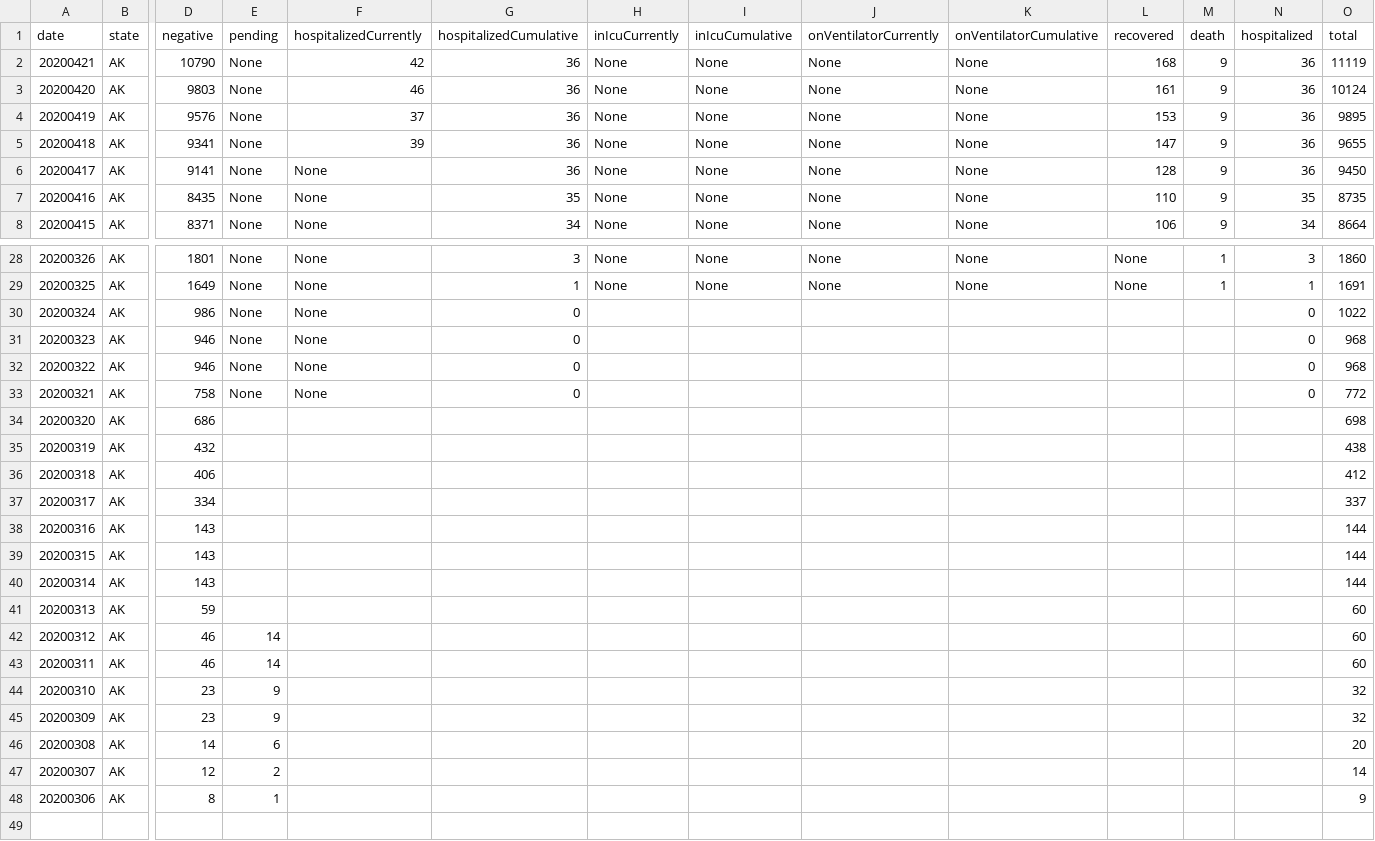
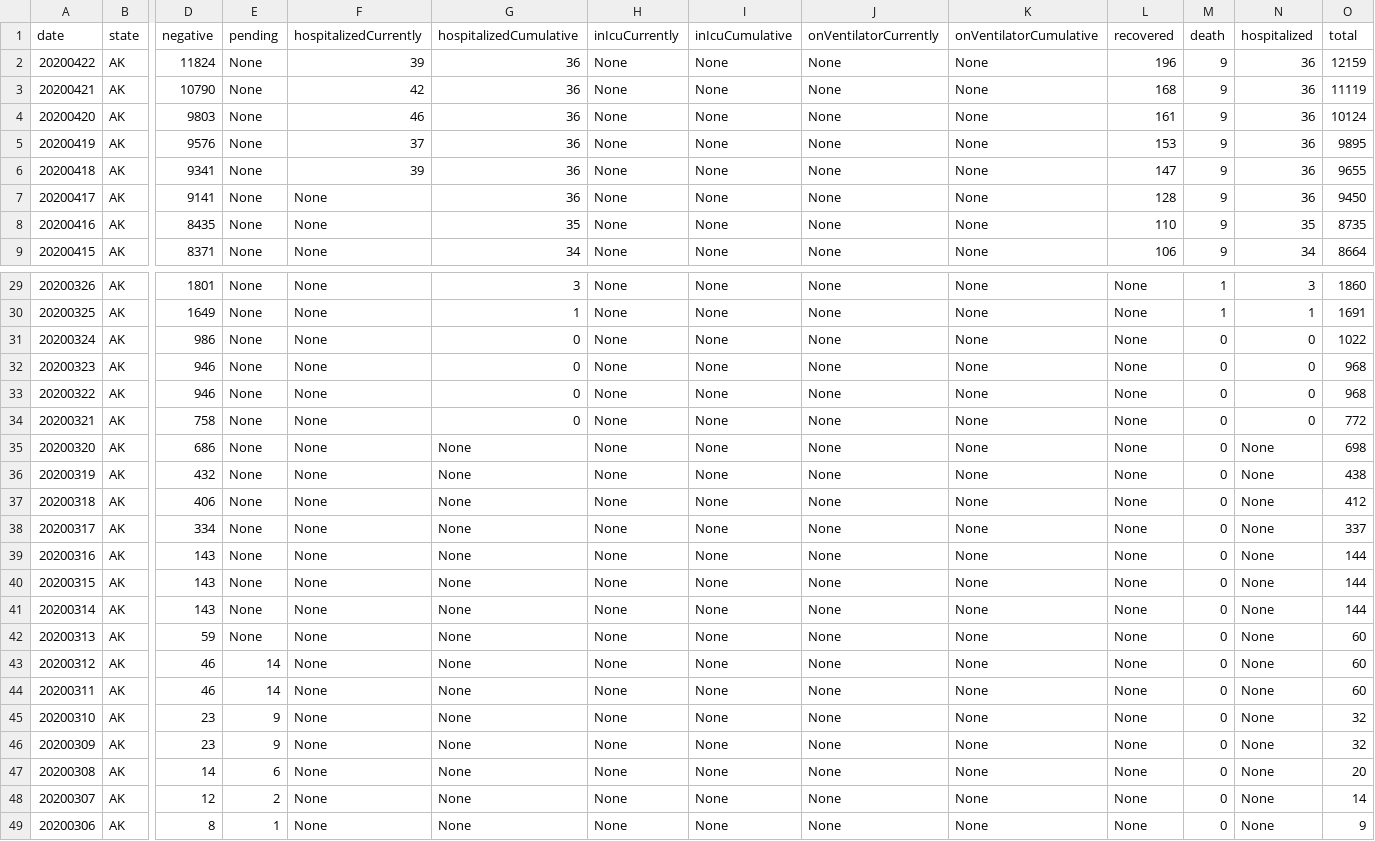
Before and after one commit to Amaal993/U.S-states-data, a CSV file: AK.csv, drawn as a sheet; only a part is shown, gaps mark what is left out; addresses are those after the commit; rows hold the shown columns only; the diff names each change by its address in the sheet, - before the commit and + after, or states it on an @@ line.

Commit message:
update CSV states

```diff
--- a/AK.csv
+++ b/AK.csv
+row 2: 20200422 | AK | 11824 | None | 39 | 36 | None | None | None | None | 196 | 9 | 36 | 12159
-H31:H49 (inIcuCurrently): (empty)
+H31:H49 (inIcuCurrently): None
-I31:I49 (inIcuCumulative): (empty)
+I31:I49 (inIcuCumulative): None
-J31:J49 (onVentilatorCurrently): (empty)
+J31:J49 (onVentilatorCurrently): None
-K31:K49 (onVentilatorCumulative): (empty)
+K31:K49 (onVentilatorCumulative): None
-L31:L49 (recovered): (empty)
+L31:L49 (recovered): None
-M31:M49 (death): (empty)
+M31:M49 (death): 0
-E35:E42 (pending): (empty)
+E35:E42 (pending): None
-F35:F49 (hospitalizedCurrently): (empty)
+F35:F49 (hospitalizedCurrently): None
-G35:G49 (hospitalizedCumulative): (empty)
+G35:G49 (hospitalizedCumulative): None
-N35:N49 (hospitalized): (empty)
+N35:N49 (hospitalized): None
```
Also changed, not shown: CA.csv, FL.csv, 53 other files.
